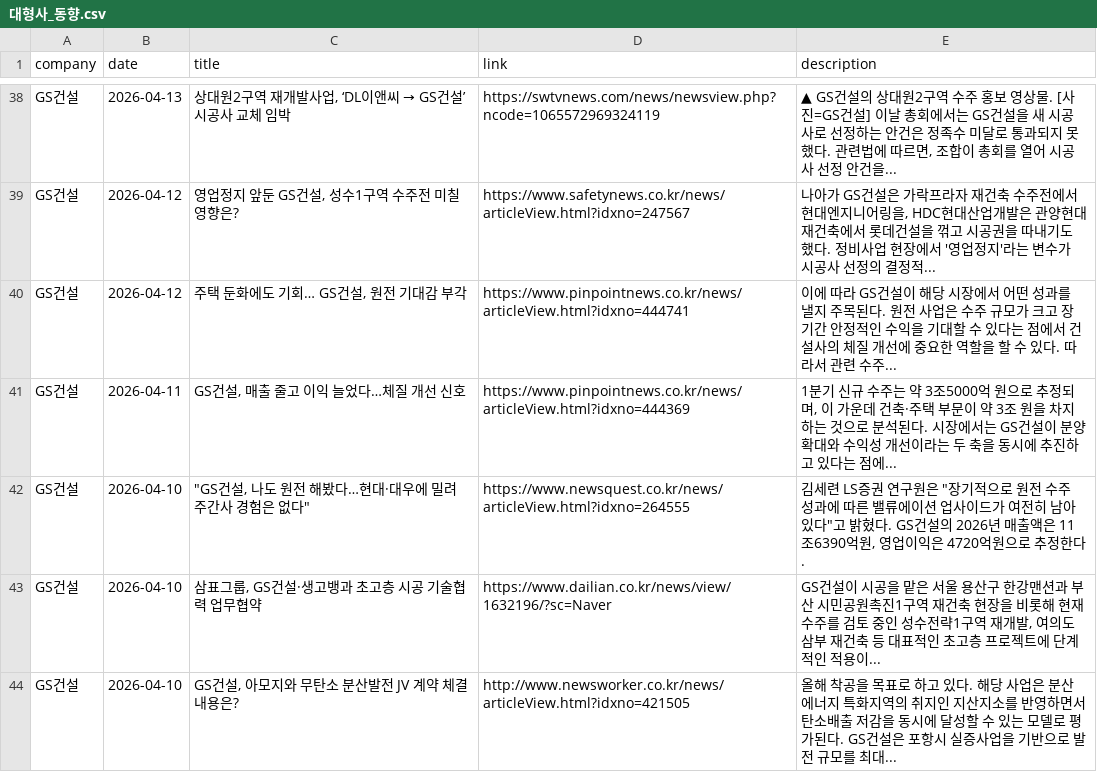
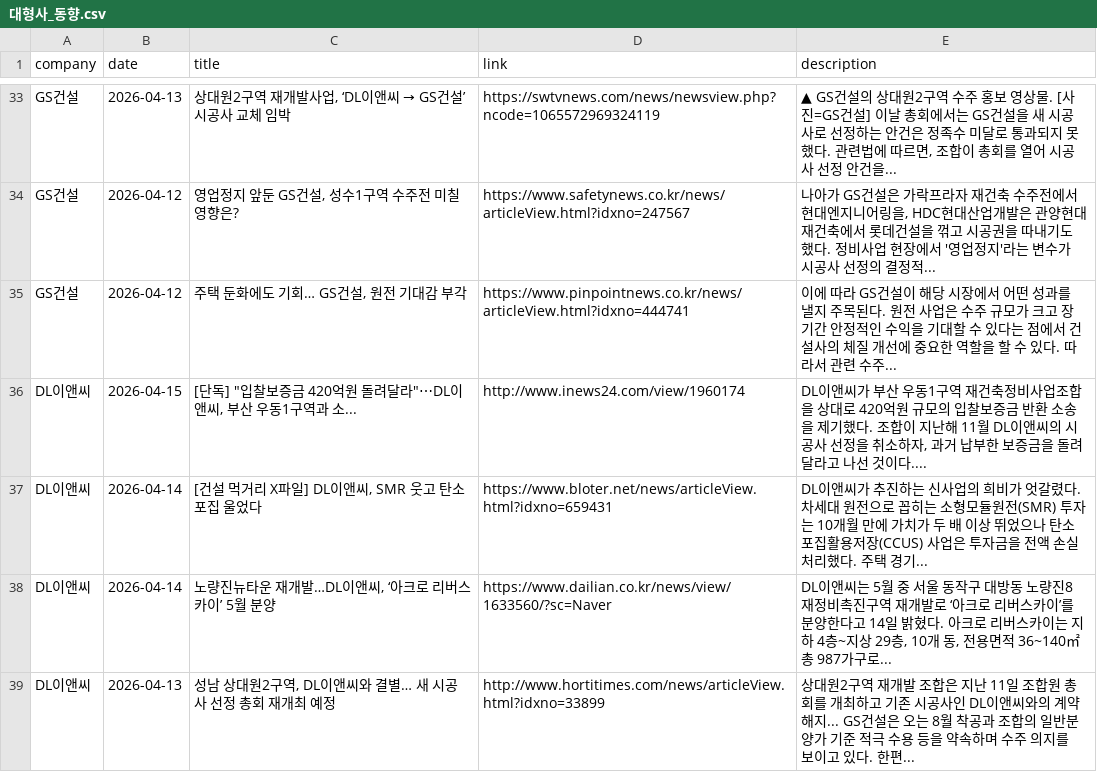
Before and after one commit to hdec-daily-news/hdec-competitors, a CSV file: 대형사_동향.csv, drawn as a sheet; only a part is shown, gaps mark what is left out; the shorter side is filled out with more unchanged rows; the diff covers the shown part only.

```diff
--- a/대형사_동향.csv
+++ b/대형사_동향.csv
@@ -40,5 +35 @@ GS건설,2026-04-12,"영업정지 앞둔 GS건설, 성수1구역 수주전 미
 GS건설,2026-04-12,"주택 둔화에도 기회… GS건설, 원전 기대감 부각",https://www.pinpointnews.co.kr/news/articleView.html?idxno=444741,이에 따라 GS건설이 해당 시장에서 어떤 성과를 낼지 주목된다. 원전 사업은 수주 규모가 크고 장기간 안정적인 수익을 기대할 수 있다는 점에서 건설사의 체질 개선에 중요한 역할을 할 수 있다. 따라서 관련 수주...
-GS건설,2026-04-11,"GS건설, 매출 줄고 이익 늘었다…체질 개선 신호",https://www.pinpointnews.co.kr/news/articleView.html?idxno=444369,"1분기 신규 수주는 약 3조5000억 원으로 추정되며, 이 가운데 건축·주택 부문이 약 3조 원을 차지하는 것으로 분석된다. 시장에서는 GS건설이 분양 확대와 수익성 개선이라는 두 축을 동시에 추진하고 있다는 점에... "
-GS건설,2026-04-10,"""GS건설, 나도 원전 해봤다…현대·대우에 밀려 주간사 경험은 없다""",https://www.newsquest.co.kr/news/articleView.html?idxno=264555,"김세련 LS증권 연구원은 ""장기적으로 원전 수주 성과에 따른 밸류에이션 업사이드가 여전히 남아 있다""고 밝혔다. GS건설의 2026년 매출액은 11조6390억원, 영업이익은 4720억원으로 추정한다."
-GS건설,2026-04-10,"삼표그룹, GS건설·생고뱅과 초고층 시공 기술협력 업무협약",https://www.dailian.co.kr/news/view/1632196/?sc=Naver,"GS건설이 시공을 맡은 서울 용산구 한강맨션과 부산 시민공원촉진1구역 재건축 현장을 비롯해 현재 수주를 검토 중인 성수전략1구역 재개발, 여의도 삼부 재건축 등 대표적인 초고층 프로젝트에 단계적인 적용이... "
-GS건설,2026-04-10,"GS건설, 아모지와 무탄소 분산발전 JV 계약 체결 내용은?",http://www.newsworker.co.kr/news/articleView.html?idxno=421505,올해 착공을 목표로 하고 있다. 해당 사업은 분산에너지 특화지역의 취지인 지산지소를 반영하면서 탄소배출 저감을 동시에 달성할 수 있는 모델로 평가된다. GS건설은 포항시 실증사업을 기반으로 발전 규모를 최대...
```
Also changed, not shown: 9 removed rows elsewhere in this file, 1 other file.
